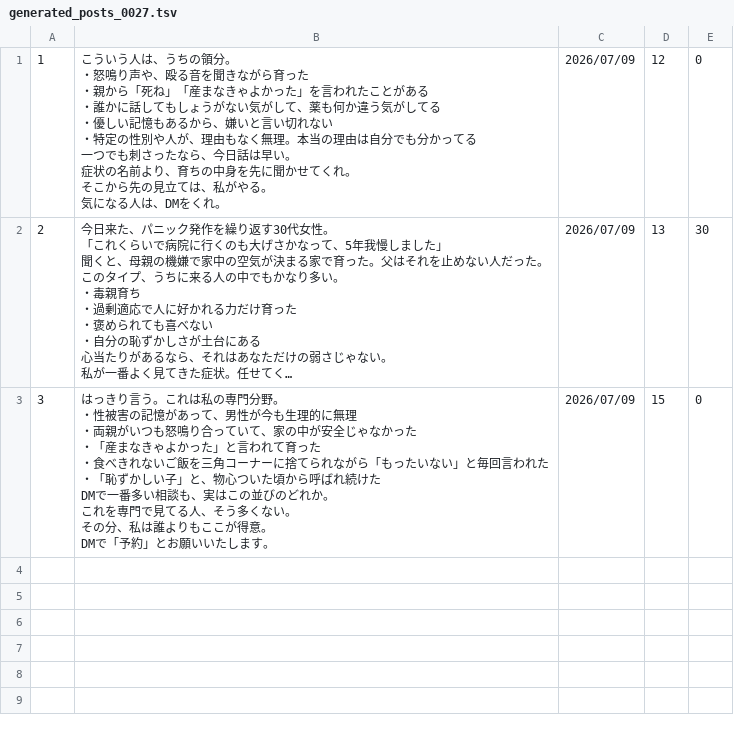
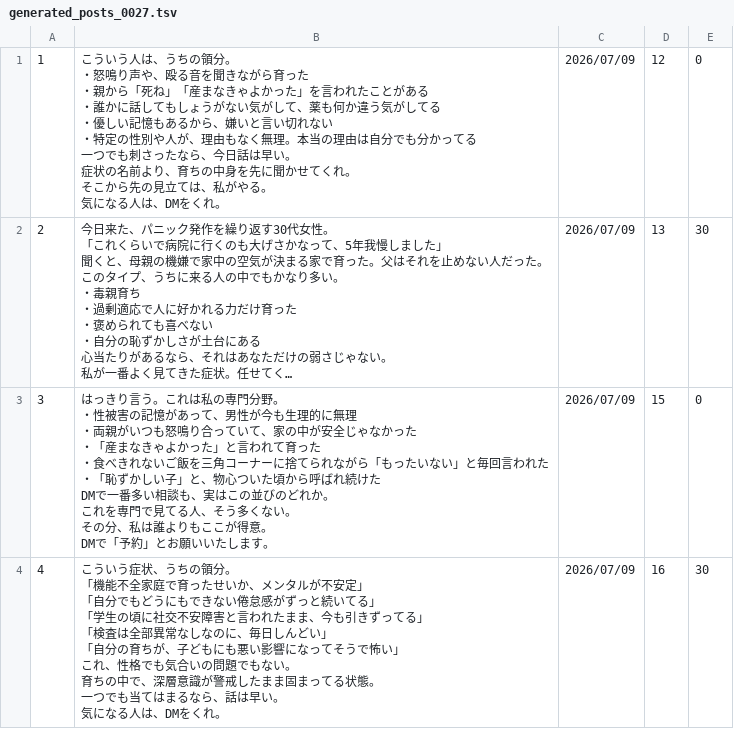
Before and after one commit to polo0782/polo0782, a TSV file: postgen/generated/generated_posts_0027.tsv, drawn as a sheet; long unchanged cells end in ….

```diff
--- a/postgen/generated/generated_posts_0027.tsv
+++ b/postgen/generated/generated_posts_0027.tsv
@@ -38 +38,13 @@ DMで一番多い相談も、実はこの並びのどれか。
 DMで「予約」とお願いいたします。"	2026/07/09	15	0
+4	"こういう症状、うちの領分。
+
+「機能不全家庭で育ったせいか、メンタルが不安定」
+「自分でもどうにもできない倦怠感がずっと続いてる」
+「学生の頃に社交不安障害と言われたまま、今も引きずってる」
+「検査は全部異常なしなのに、毎日しんどい」
+「自分の育ちが、子どもにも悪い影響になってそうで怖い」
+
+これ、性格でも気合いの問題でもない。
+育ちの中で、深層意識が警戒したまま固まってる状態。
+一つでも当てはまるなら、話は早い。
+気になる人は、DMをくれ。"	2026/07/09	16	30
```
Also changed, not shown: 2 other files.
